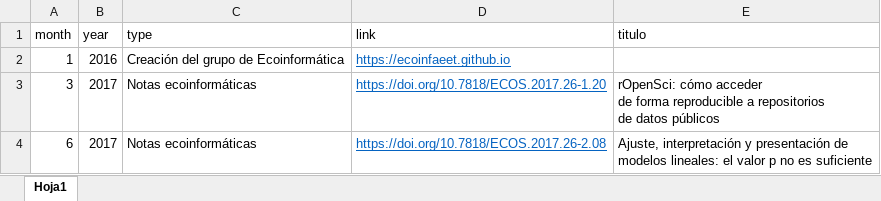
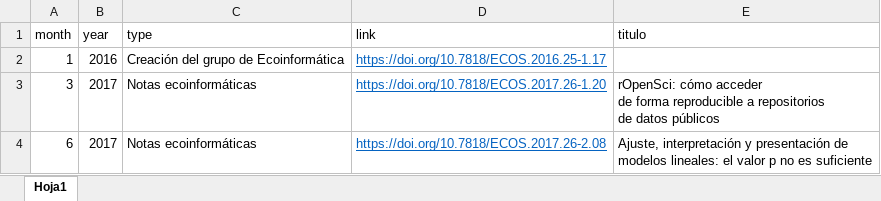
Before and after one commit to ecoinfAEET/new_website, an Excel workbook: input_hitos.xlsx, sheet Hoja1, drawn as a sheet; only a part is shown; values as stored, in another font and other column widths than the file's, no borders; the diff names each change by its address in the sheet, - before the commit and + after, or states it on an @@ line.

Commit message:
update link 1st hito

```diff
--- a/input_hitos.xlsx (sheet Hoja1)
+++ b/input_hitos.xlsx (sheet Hoja1)
-D2 (link): https://ecoinfaeet.github.io
+D2 (link): https://doi.org/10.7818/ECOS.2016.25-1.17
```
Also changed, not shown: 1 other file.
